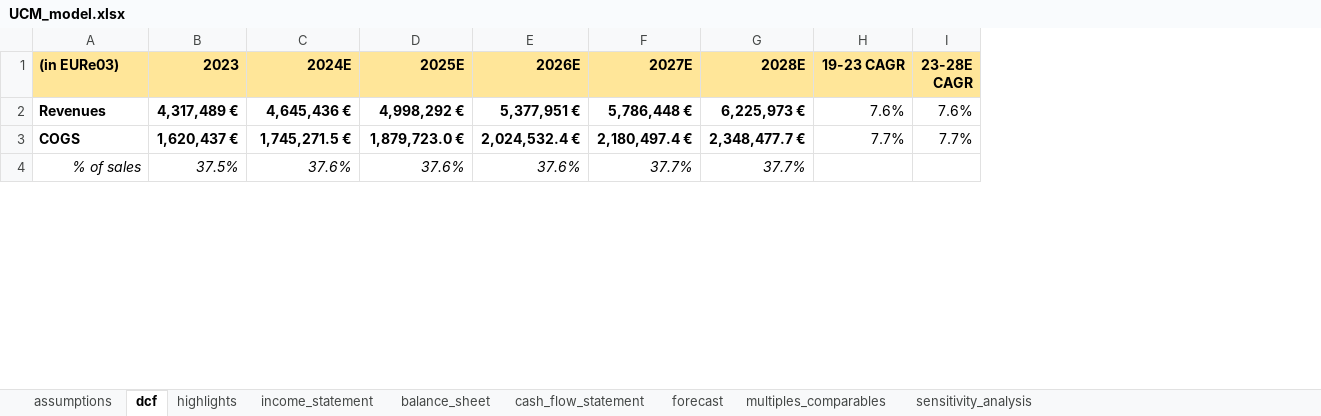
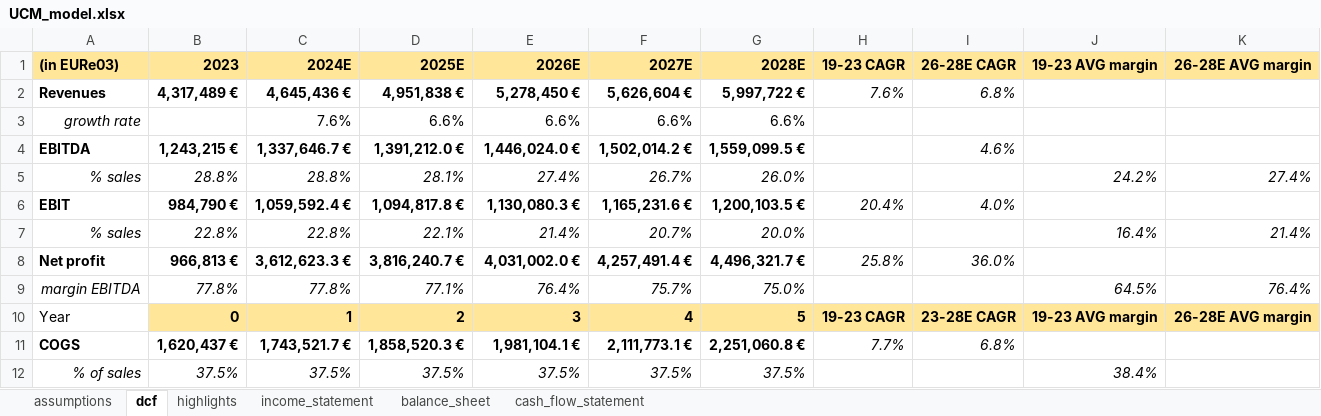
Before and after one commit to danielecampus/equity_research, an Excel workbook: Buzzi SpA/UCM_model.xlsx, sheet dcf, drawn as a sheet; only a part is shown; values as stored, in another font and other column widths than the file's, no borders; conditional formats not drawn; removed rows and columns are numbered as before the commit, all else as after; the diff covers the shown part only; the diff names each change by its address in the sheet, - before the commit and + after, or states it on an @@ line.

Commit message:
updates to buzzi... still lot of work to do - next step: estimates on each country

```diff
--- a/Buzzi SpA/UCM_model.xlsx (sheet dcf)
+++ b/Buzzi SpA/UCM_model.xlsx (sheet dcf)
-sheet tab: forecast
-sheet tab: multiples_comparables
-sheet tab: sensitivity_analysis
-column I (23-28E CAGR), rows 2-3: 7.6% | 7.7%
+column I (26-28E CAGR), row 2: 6.8%; row 11: 6.8%
+column J (19-23 AVG margin), row 12: 38.4%
+column K (26-28E AVG margin), empty
-D2 (2025E): 4,998,292 €
+D2 (2025E): 4,951,838 €
-E2 (2026E): 5,377,951 €
+E2 (2026E): 5,278,450 €
-F2 (2027E): 5,786,448 €
+F2 (2027E): 5,626,604 €
-G2 (2028E): 6,225,973 €
+G2 (2028E): 5,997,722 €
-H2 italic: off
+H2 italic: on
+row 3: growth rate |  | 7.6% | 6.6% | 6.6% | 6.6% | 6.6%
+row 4: EBITDA | 1,243,215 € | 1,337,646.7 € | 1,391,212.0 € | 1,446,024.0 € | 1,502,014.2 € | 1,559,099.5 € |  | 4.6%
+row 5: % sales | 28.8% | 28.8% | 28.1% | 27.4% | 26.7% | 26.0% |  |  | 24.2% | 27.4%
+row 6: EBIT | 984,790 € | 1,059,592.4 € | 1,094,817.8 € | 1,130,080.3 € | 1,165,231.6 € | 1,200,103.5 € | 20.4% | 4.0%
+row 7: % sales | 22.8% | 22.8% | 22.1% | 21.4% | 20.7% | 20.0% |  |  | 16.4% | 21.4%
+row 8: Net profit | 966,813 € | 3,612,623.3 € | 3,816,240.7 € | 4,031,002.0 € | 4,257,491.4 € | 4,496,321.7 € | 25.8% | 36.0%
+row 9: margin EBITDA | 77.8% | 77.8% | 77.1% | 76.4% | 75.7% | 75.0% |  |  | 64.5% | 76.4%
@@ row 16 moved to row 10: Year @@
-C11 (2024E): 1,745,271.5 €
+C11 (2024E): 1,743,521.7 €
-D11 (2025E): 1,879,723.0 €
+D11 (2025E): 1,858,520.3 €
-E11 (2026E): 2,024,532.4 €
+E11 (2026E): 1,981,104.1 €
-F11 (2027E): 2,180,497.4 €
+F11 (2027E): 2,111,773.1 €
-G11 (2028E): 2,348,477.7 €
+G11 (2028E): 2,251,060.8 €
-H11 italic: off
+H11 italic: on
-C12 (2024E): 37.6%
+C12 (2024E): 37.5%
-D12 (2025E): 37.6%
+D12 (2025E): 37.5%
-E12 (2026E): 37.6%
+E12 (2026E): 37.5%
-F12 (2027E): 37.7%
+F12 (2027E): 37.5%
-G12 (2028E): 37.7%
+G12 (2028E): 37.5%
```
Also changed, not shown: 10 added rows, 16 removed rows, 1 moved row, 52 edited cells and cell formats elsewhere in this sheet, sheet highlights, sheet assumptions, sheet income_statement, formulas that keep their value.
